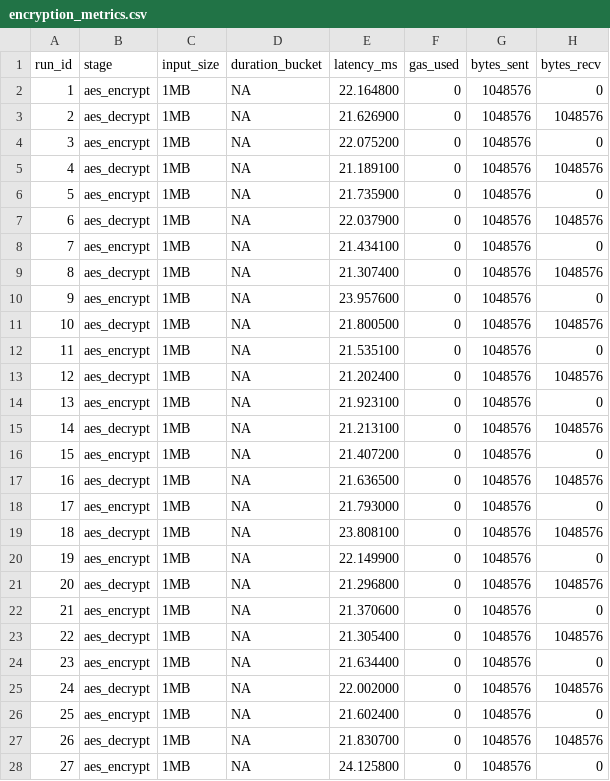
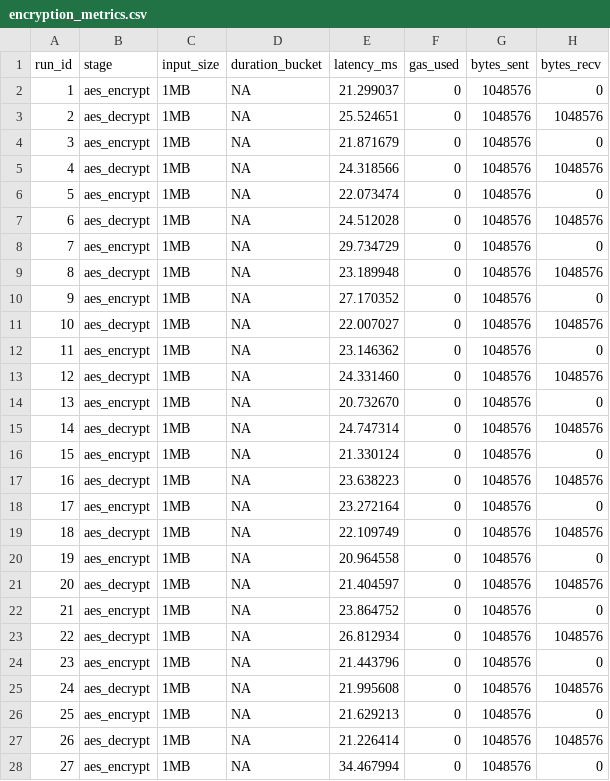
Before and after one commit to heysuhas/TD-ABAC, a CSV file: backend/benchmark-results/encryption_metrics.csv, drawn as a sheet; only a part is shown; the diff covers the shown part only.

```diff
--- a/backend/benchmark-results/encryption_metrics.csv
+++ b/backend/benchmark-results/encryption_metrics.csv
@@ -1,28 +1,28 @@
 run_id,stage,input_size,duration_bucket,latency_ms,gas_used,bytes_sent,bytes_recv
-1,aes_encrypt,1MB,NA,22.164800,0,1048576,0
-2,aes_decrypt,1MB,NA,21.626900,0,1048576,1048576
-3,aes_encrypt,1MB,NA,22.075200,0,1048576,0
-4,aes_decrypt,1MB,NA,21.189100,0,1048576,1048576
-5,aes_encrypt,1MB,NA,21.735900,0,1048576,0
-6,aes_decrypt,1MB,NA,22.037900,0,1048576,1048576
-7,aes_encrypt,1MB,NA,21.434100,0,1048576,0
-8,aes_decrypt,1MB,NA,21.307400,0,1048576,1048576
-9,aes_encrypt,1MB,NA,23.957600,0,1048576,0
-10,aes_decrypt,1MB,NA,21.800500,0,1048576,1048576
-11,aes_encrypt,1MB,NA,21.535100,0,1048576,0
-12,aes_decrypt,1MB,NA,21.202400,0,1048576,1048576
-13,aes_encrypt,1MB,NA,21.923100,0,1048576,0
-14,aes_decrypt,1MB,NA,21.213100,0,1048576,1048576
-15,aes_encrypt,1MB,NA,21.407200,0,1048576,0
-16,aes_decrypt,1MB,NA,21.636500,0,1048576,1048576
-17,aes_encrypt,1MB,NA,21.793000,0,1048576,0
-18,aes_decrypt,1MB,NA,23.808100,0,1048576,1048576
-19,aes_encrypt,1MB,NA,22.149900,0,1048576,0
-20,aes_decrypt,1MB,NA,21.296800,0,1048576,1048576
-21,aes_encrypt,1MB,NA,21.370600,0,1048576,0
-22,aes_decrypt,1MB,NA,21.305400,0,1048576,1048576
-23,aes_encrypt,1MB,NA,21.634400,0,1048576,0
-24,aes_decrypt,1MB,NA,22.002000,0,1048576,1048576
-25,aes_encrypt,1MB,NA,21.602400,0,1048576,0
-26,aes_decrypt,1MB,NA,21.830700,0,1048576,1048576
-27,aes_encrypt,1MB,NA,24.125800,0,1048576,0
+1,aes_encrypt,1MB,NA,21.299037,0,1048576,0
+2,aes_decrypt,1MB,NA,25.524651,0,1048576,1048576
+3,aes_encrypt,1MB,NA,21.871679,0,1048576,0
+4,aes_decrypt,1MB,NA,24.318566,0,1048576,1048576
+5,aes_encrypt,1MB,NA,22.073474,0,1048576,0
+6,aes_decrypt,1MB,NA,24.512028,0,1048576,1048576
+7,aes_encrypt,1MB,NA,29.734729,0,1048576,0
+8,aes_decrypt,1MB,NA,23.189948,0,1048576,1048576
+9,aes_encrypt,1MB,NA,27.170352,0,1048576,0
+10,aes_decrypt,1MB,NA,22.007027,0,1048576,1048576
+11,aes_encrypt,1MB,NA,23.146362,0,1048576,0
+12,aes_decrypt,1MB,NA,24.331460,0,1048576,1048576
+13,aes_encrypt,1MB,NA,20.732670,0,1048576,0
+14,aes_decrypt,1MB,NA,24.747314,0,1048576,1048576
+15,aes_encrypt,1MB,NA,21.330124,0,1048576,0
+16,aes_decrypt,1MB,NA,23.638223,0,1048576,1048576
+17,aes_encrypt,1MB,NA,23.272164,0,1048576,0
+18,aes_decrypt,1MB,NA,22.109749,0,1048576,1048576
+19,aes_encrypt,1MB,NA,20.964558,0,1048576,0
+20,aes_decrypt,1MB,NA,21.404597,0,1048576,1048576
+21,aes_encrypt,1MB,NA,23.864752,0,1048576,0
+22,aes_decrypt,1MB,NA,26.812934,0,1048576,1048576
+23,aes_encrypt,1MB,NA,21.443796,0,1048576,0
+24,aes_decrypt,1MB,NA,21.995608,0,1048576,1048576
+25,aes_encrypt,1MB,NA,21.629213,0,1048576,0
+26,aes_decrypt,1MB,NA,21.226414,0,1048576,1048576
+27,aes_encrypt,1MB,NA,34.467994,0,1048576,0
```
Also changed, not shown: 93 edited cells elsewhere in this file, 1 other file.
